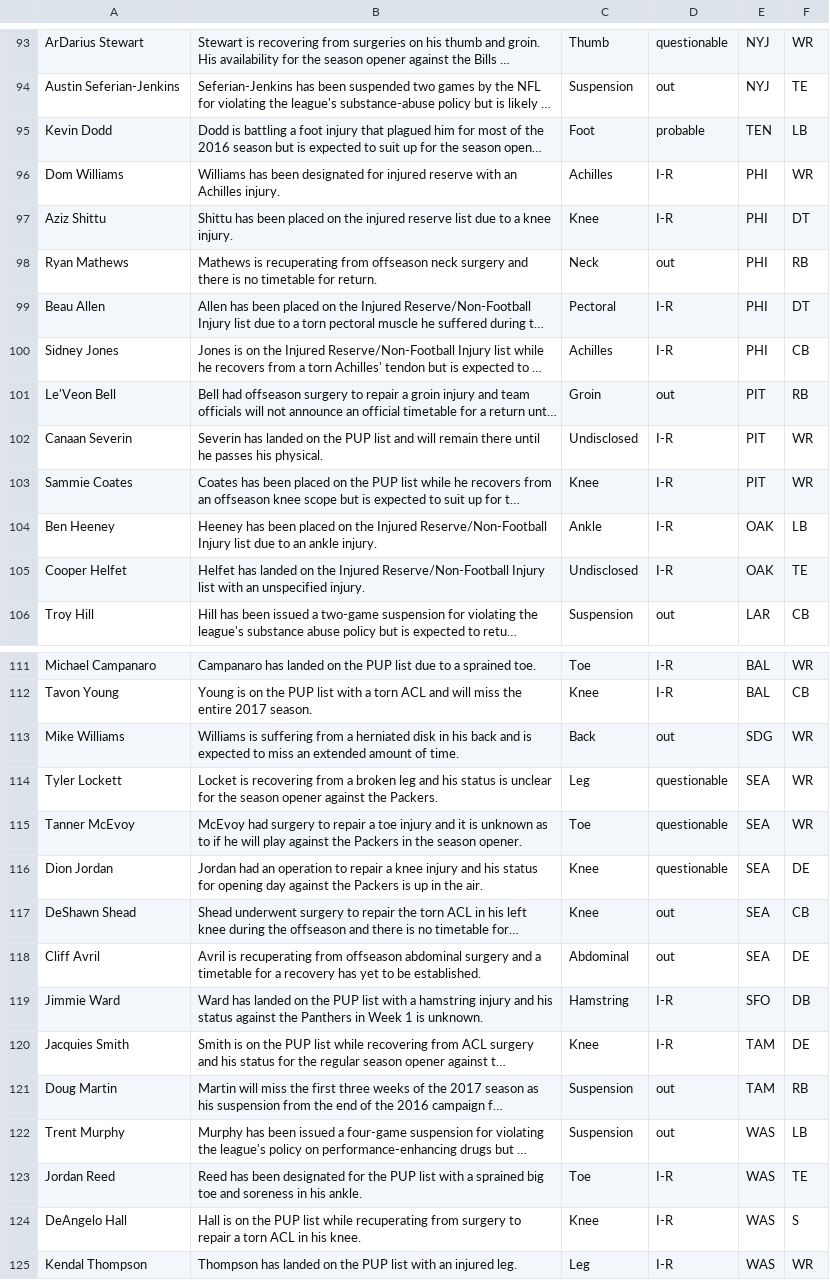
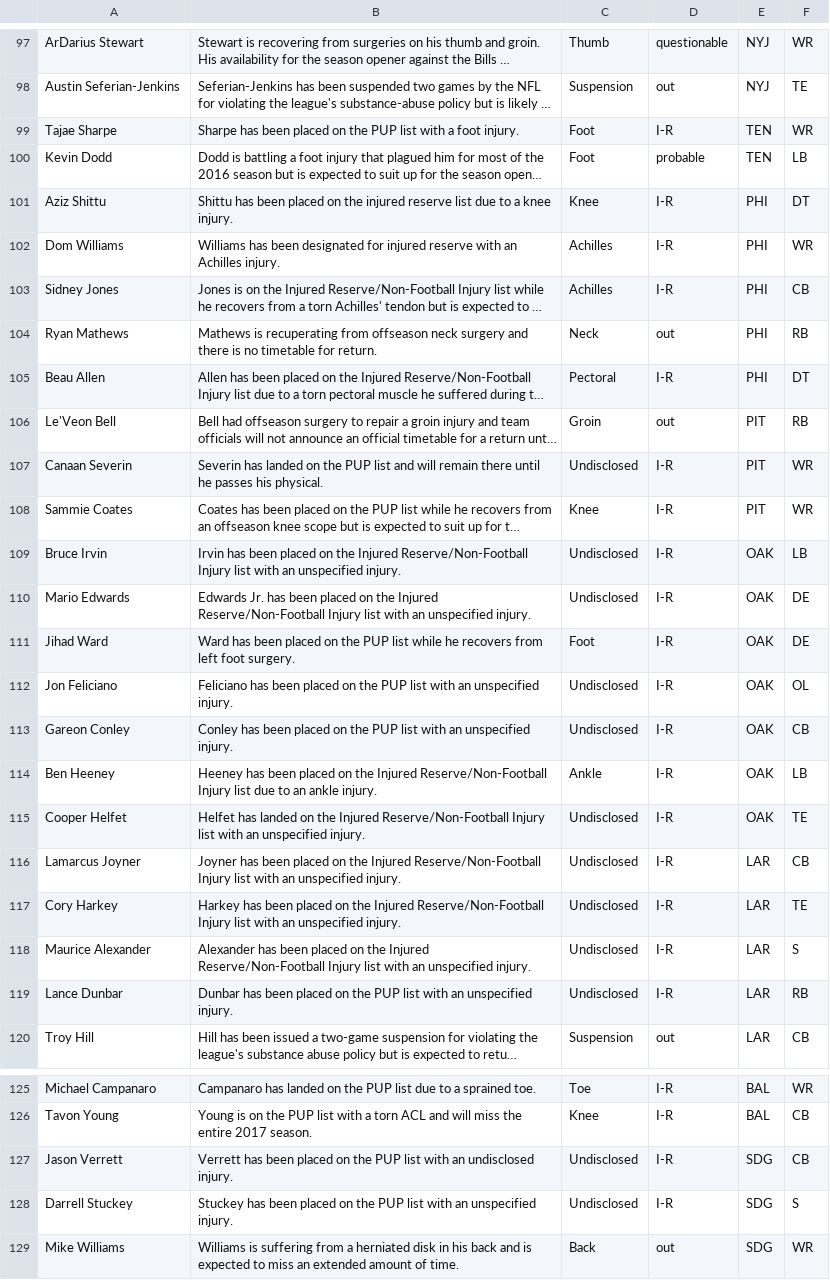
Before and after one commit to joshbegley/NFL-injuries, a CSV file: injuries.csv, drawn as a sheet; only a part is shown, gaps mark what is left out; the shorter side is filled out with more unchanged rows; long unchanged cells end in …; the diff covers the shown part only; the diff names each change by its address in the sheet, - before the commit and + after, or states it on an @@ line.

Commit message:
automatic updates

```diff
--- a/injuries.csv
+++ b/injuries.csv
+row 99: Tajae Sharpe | Sharpe has been placed on the PUP list with a foot injury. | Foot | I-R | TEN | WR
@@ row 97 moved to row 101: Aziz Shittu @@
@@ row 100 moved to row 103: Sidney Jones @@
+row 109: Bruce Irvin | Irvin has been placed on the Injured Reserve/Non-Football Injury list with an unspecified injury. | Undisclosed | I-R | OAK | LB
+row 110: Mario Edwards | Edwards Jr. has been placed on the Injured Reserve/Non-Football Injury list with an unspecified injury. | Undisclosed | I-R | OAK | DE
+row 111: Jihad Ward | Ward has been placed on the PUP list while he recovers from left foot surgery. | Foot | I-R | OAK | DE
+row 112: Jon Feliciano | Feliciano has been placed on the PUP list with an unspecified injury. | Undisclosed | I-R | OAK | OL
+row 113: Gareon Conley | Conley has been placed on the PUP list with an unspecified injury. | Undisclosed | I-R | OAK | CB
+row 116: Lamarcus Joyner | Joyner has been placed on the Injured Reserve/Non-Football Injury list with an unspecified injury. | Undisclosed | I-R | LAR | CB
+row 117: Cory Harkey | Harkey has been placed on the Injured Reserve/Non-Football Injury list with an unspecified injury. | Undisclosed | I-R | LAR | TE
+row 118: Maurice Alexander | Alexander has been placed on the Injured Reserve/Non-Football Injury list with an unspecified injury. | Undisclosed | I-R | LAR | S
+row 119: Lance Dunbar | Dunbar has been placed on the PUP list with an unspecified injury. | Undisclosed | I-R | LAR | RB
+row 127: Jason Verrett | Verrett has been placed on the PUP list with an undisclosed injury. | Undisclosed | I-R | SDG | CB
+row 128: Darrell Stuckey | Stuckey has been placed on the PUP list with an unspecified injury. | Undisclosed | I-R | SDG | S
```
Also changed, not shown: 6 added rows, 2 removed rows, 9 moved rows and 9 edited cells elsewhere in this file.
